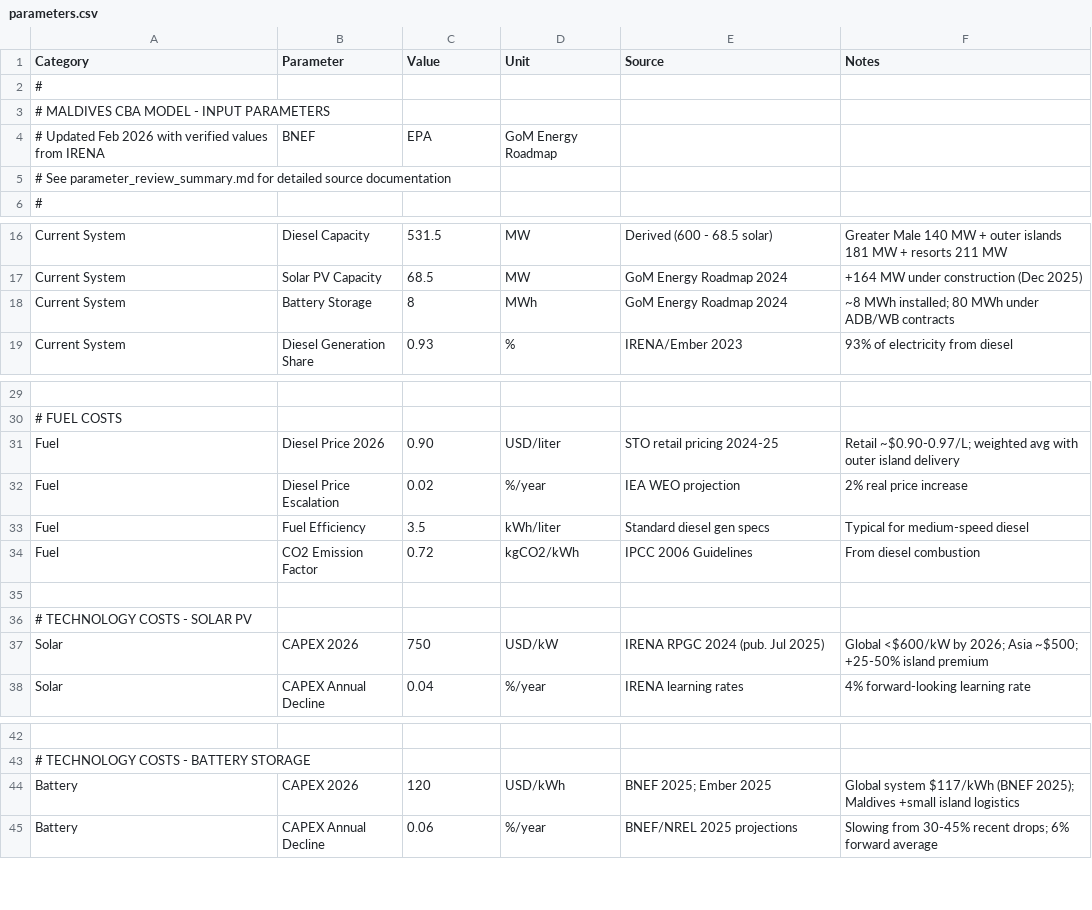
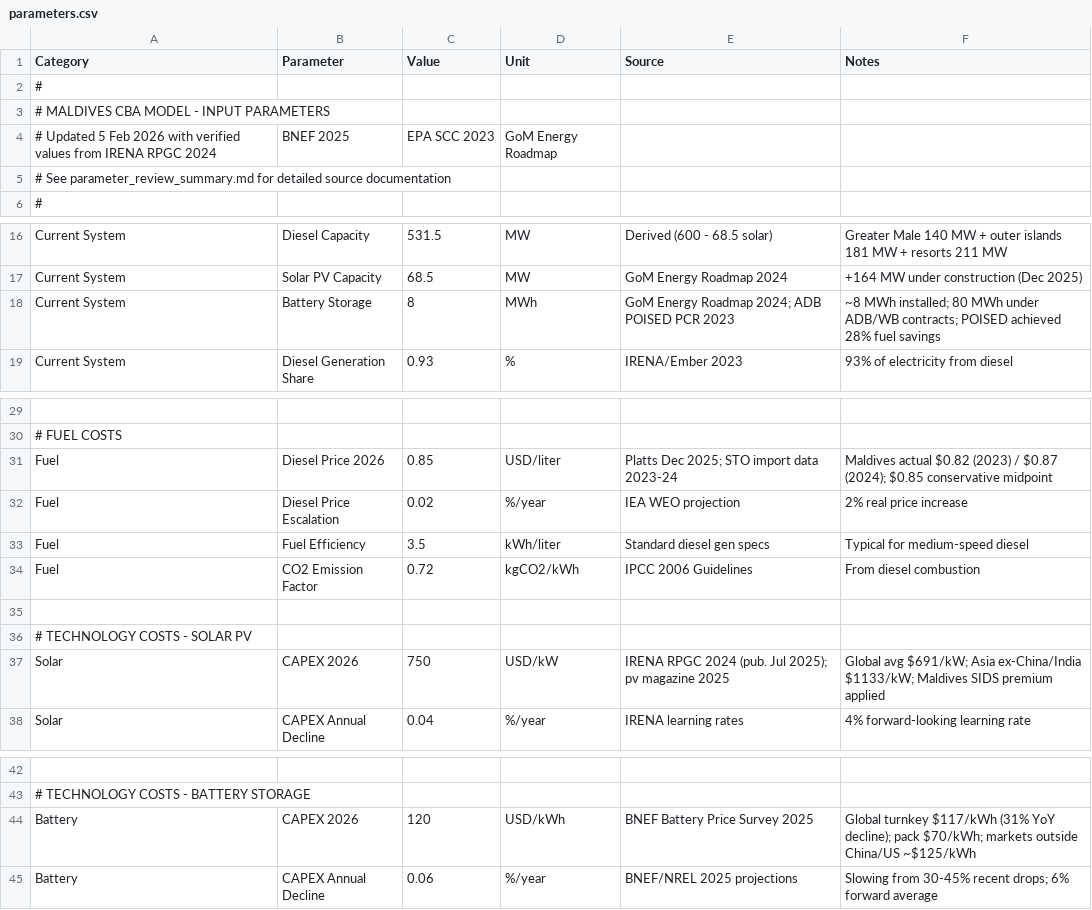
Before and after one commit to lsempe77/CBA_Maldives, a CSV file: Maldives/model/parameters.csv, drawn as a sheet; only a part is shown, gaps mark what is left out; removed rows and columns are numbered as before the commit, all else as after; the diff covers the shown part only; the diff names each change by its address in the sheet, - before the commit and + after, or states it on an @@ line.

Commit message:
Final parameters.csv: fix diesel 0.90->0.85, update all sources to match validated references; expand references.bib with 20+ entries from validation docx

```diff
--- a/Maldives/model/parameters.csv
+++ b/Maldives/model/parameters.csv
-row 4: # Updated Feb 2026 with verified values from IRENA | BNEF | EPA | GoM Energy Roadmap
+row 4: # Updated 5 Feb 2026 with verified values from IRENA RPGC 2024 | BNEF 2025 | EPA SCC 2023 | GoM Energy Roadmap
-E18 (Source): GoM Energy Roadmap 2024
+E18 (Source): GoM Energy Roadmap 2024; ADB POISED PCR 2023
-F18 (Notes): …under ADB/WB contracts
+F18 (Notes): …under ADB/WB contracts; POISED achieved 28% fuel savings
-C31 (Value): 0.90
+C31 (Value): 0.85
-E31 (Source): STO retail pricing 2024-25
+E31 (Source): Platts Dec 2025; STO import data 2023-24
-F31 (Notes): Retail ~$0.90-0.97/L; weighted avg with outer island delivery
+F31 (Notes): Maldives actual $0.82 (2023) / $0.87 (2024); $0.85 conservative midpoint
-E37 (Source): IRENA RPGC 2024 (pub. Jul 2025)
+E37 (Source): IRENA RPGC 2024 (pub. Jul 2025); pv magazine 2025
-F37 (Notes): Global <$600/kW by 2026; Asia ~$500; +25-50% island premium
+F37 (Notes): Global avg $691/kW; Asia ex-China/India $1133/kW; Maldives SIDS premium applied
-E44 (Source): BNEF 2025; Ember 2025
+E44 (Source): BNEF Battery Price Survey 2025
-F44 (Notes): Global system $117/kWh (BNEF 2025); Maldives +small island logistics
+F44 (Notes): Global turnkey $117/kWh (31% YoY decline); pack $70/kWh; markets outside China/US ~$125/kWh
```
Also changed, not shown: 6 edited cells elsewhere in this file, 3 other files.
